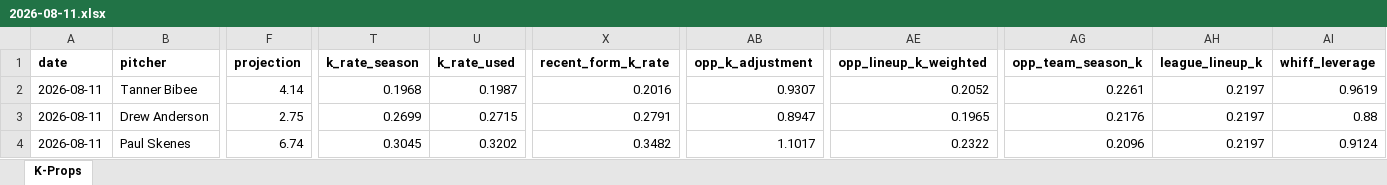
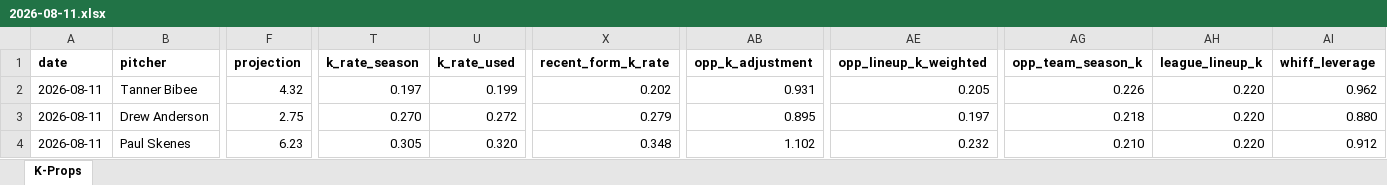
Before and after one commit to flychico/lydiaslab, an Excel workbook: data/k-props/2026-08-11.xlsx, sheet K-Props, drawn as a sheet; only a part is shown, gaps mark what is left out; values as stored, in another font and other column widths than the file's, no borders; the diff covers the shown part only; the diff names each change by its address in the sheet, - before the commit and + after, or states it on an @@ line.

Commit message:
Add files via upload

```diff
--- a/data/k-props/2026-08-11.xlsx (sheet K-Props)
+++ b/data/k-props/2026-08-11.xlsx (sheet K-Props)
-F2 (projection): 4.14
+F2 (projection): 4.32
-T2 (k_rate_season): 0.1968
+T2 (k_rate_season): 0.197
-U2 (k_rate_used): 0.1987
+U2 (k_rate_used): 0.199
-X2 (recent_form_k_rate): 0.2016
+X2 (recent_form_k_rate): 0.202
-AB2 (opp_k_adjustment): 0.9307
+AB2 (opp_k_adjustment): 0.931
-AE2 (opp_lineup_k_weighted): 0.2052
+AE2 (opp_lineup_k_weighted): 0.205
-AG2 (opp_team_season_k): 0.2261
+AG2 (opp_team_season_k): 0.226
-AH2:AH4 (league_lineup_k): 0.2197
+AH2:AH4 (league_lineup_k): 0.220
-AI2 (whiff_leverage): 0.9619
+AI2 (whiff_leverage): 0.962
-T3 (k_rate_season): 0.2699
+T3 (k_rate_season): 0.270
-U3 (k_rate_used): 0.2715
+U3 (k_rate_used): 0.272
-X3 (recent_form_k_rate): 0.2791
+X3 (recent_form_k_rate): 0.279
-AB3 (opp_k_adjustment): 0.8947
+AB3 (opp_k_adjustment): 0.895
-AE3 (opp_lineup_k_weighted): 0.1965
+AE3 (opp_lineup_k_weighted): 0.197
-AG3 (opp_team_season_k): 0.2176
+AG3 (opp_team_season_k): 0.218
-AI3 (whiff_leverage): 0.88
+AI3 (whiff_leverage): 0.880
-F4 (projection): 6.74
+F4 (projection): 6.23
-T4 (k_rate_season): 0.3045
+T4 (k_rate_season): 0.305
-U4 (k_rate_used): 0.3202
+U4 (k_rate_used): 0.320
-X4 (recent_form_k_rate): 0.3482
+X4 (recent_form_k_rate): 0.348
-AB4 (opp_k_adjustment): 1.1017
+AB4 (opp_k_adjustment): 1.102
-AE4 (opp_lineup_k_weighted): 0.2322
+AE4 (opp_lineup_k_weighted): 0.232
-AG4 (opp_team_season_k): 0.2096
+AG4 (opp_team_season_k): 0.210
-AI4 (whiff_leverage): 0.9124
+AI4 (whiff_leverage): 0.912
```
Also changed, not shown: 5 removed rows and 306 edited cells elsewhere in this sheet.
